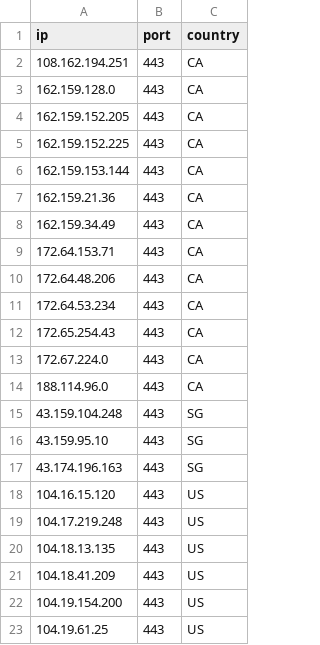
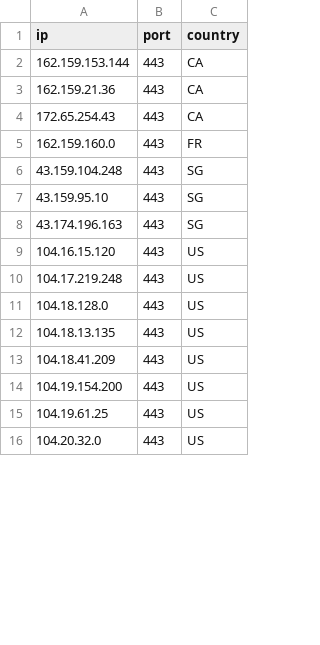
Before and after one commit to kexoub/CloudflareSpeedTest_txt, a CSV file: ip-ua.csv, drawn as a sheet; only a part is shown; the shorter side is filled out with more unchanged rows; the diff covers the shown part only.

```diff
--- a/ip-ua.csv
+++ b/ip-ua.csv
@@ -1,15 +1,6 @@
 ip,port,country
-108.162.194.251,443,CA
-162.159.128.0,443,CA
-162.159.152.205,443,CA
-162.159.152.225,443,CA
 162.159.153.144,443,CA
 162.159.21.36,443,CA
-162.159.34.49,443,CA
-172.64.153.71,443,CA
-172.64.48.206,443,CA
-172.64.53.234,443,CA
 172.65.254.43,443,CA
-172.67.224.0,443,CA
-188.114.96.0,443,CA
+162.159.160.0,443,FR
 43.159.104.248,443,SG
@@ -19,2 +10,3 @@ ip,port,country
 104.17.219.248,443,US
+104.18.128.0,443,US
 104.18.13.135,443,US
```
Also changed, not shown: 8 added rows and 3 edited cells elsewhere in this file, result.csv, 3 other files.
